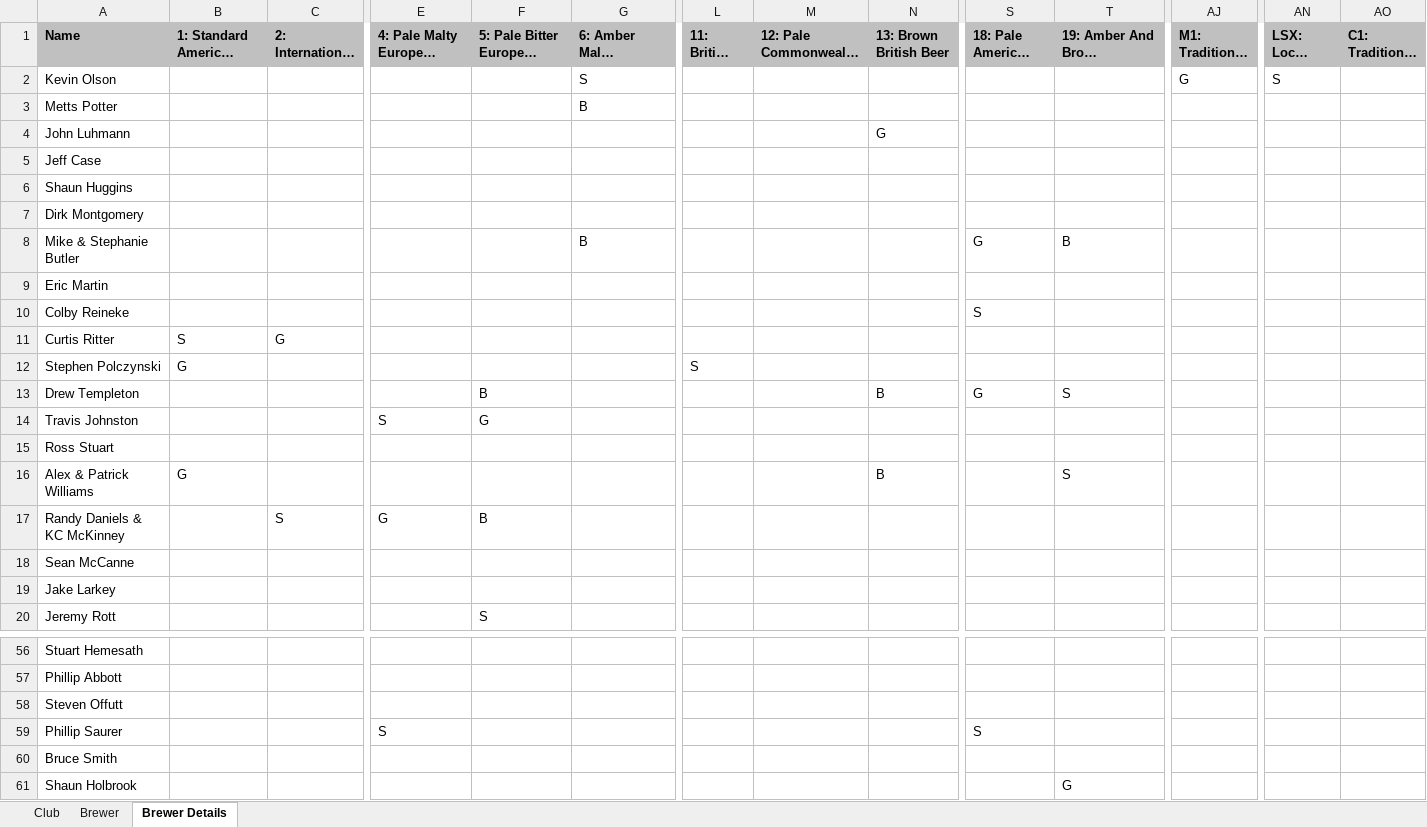
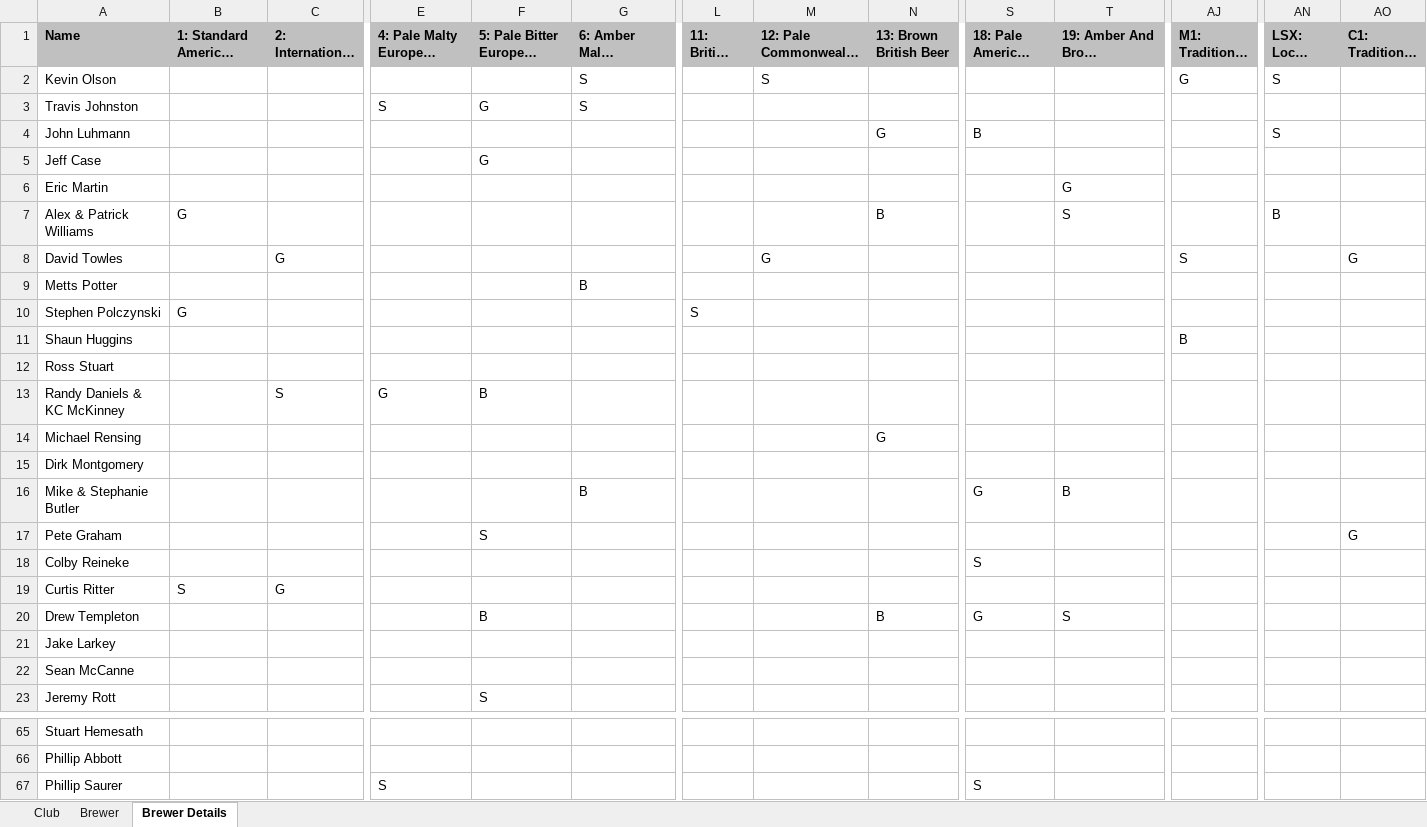
Before and after one commit to eric-martin/kcbm-high-plains, an Excel workbook: high-plains-results-latest.xlsx, sheet Brewer Details, drawn as a sheet; only a part is shown, gaps mark what is left out; the shorter side is filled out with more unchanged rows; long unchanged cells end in …; values as stored, in another font and other column widths than the file's, no borders; removed rows and columns are numbered as before the commit, all else as after; rows hold the shown columns only; the diff covers the shown part only; the diff names each change by its address in the sheet, - before the commit and + after, or states it on an @@ line.

```diff
--- a/high-plains-results-latest.xlsx (sheet Brewer Details)
+++ b/high-plains-results-latest.xlsx (sheet Brewer Details)
-M2 (12: Pale Commonwealth Beer): (empty)
+M2 (12: Pale Commonwealth Beer): S
-row 3: Metts Potter |  |  |  |  | B
+row 3: Travis Johnston |  |  | S | G | S
-S4 (18: Pale American Ale): (empty)
+S4 (18: Pale American Ale): B
-AN4 (LSX: Local Styles): (empty)
+AN4 (LSX: Local Styles): S
-F5 (5: Pale Bitter European Beer): (empty)
+F5 (5: Pale Bitter European Beer): G
+row 6: Eric Martin |  |  |  |  |  |  |  |  |  | G
+row 7: Alex & Patrick Williams | G |  |  |  |  |  |  | B |  | S |  | B
+row 8: David Towles |  | G |  |  |  |  | G |  |  |  | S |  | G
+row 9: Metts Potter |  |  |  |  | B
+row 10: Stephen Polczynski | G |  |  |  |  | S
-AJ11 (M1: Traditional Mead): (empty)
+AJ11 (M1: Traditional Mead): B
+row 12: Ross Stuart
+row 13: Randy Daniels & KC McKinney |  | S | G | B
+row 14: Michael Rensing |  |  |  |  |  |  |  | G
-row 9: Eric Martin
+row 17: Pete Graham |  |  |  | S |  |  |  |  |  |  |  |  | G
-row 12: Stephen Polczynski | G |  |  |  |  | S
-row 14: Travis Johnston |  |  | S | G
-row 15: Ross Stuart
-row 16: Alex & Patrick Williams | G |  |  |  |  |  |  | B |  | S
-row 17: Randy Daniels & KC McKinney |  | S | G | B
+row 21: Jake Larkey
-row 19: Jake Larkey
-row 58: Steven Offutt
```
Also changed, not shown: 27 added rows and 12 removed rows elsewhere in this sheet, sheet Brewer, sheet Club, 2 other files.
